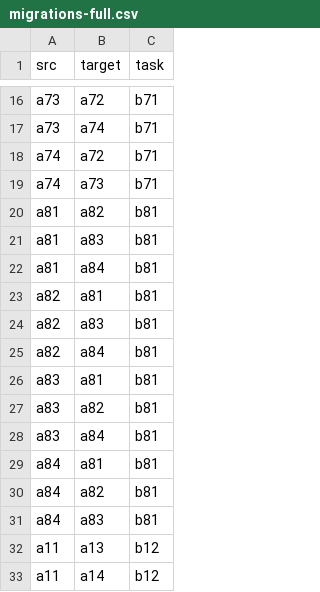
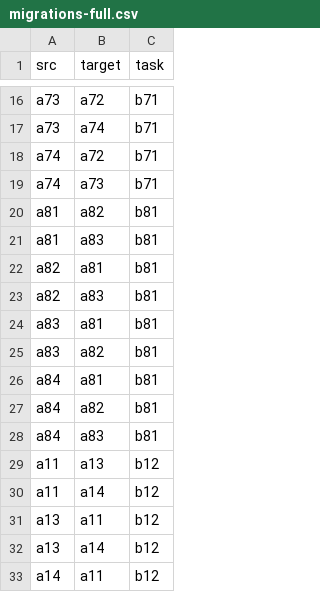
Before and after one commit to alimohebbi/craftdroid_custom, a CSV file: config_template/migrations-full.csv, drawn as a sheet; only a part is shown, gaps mark what is left out; the shorter side is filled out with more unchanged rows.

Commit message:
a84 removed as target

```diff
--- a/config_template/migrations-full.csv
+++ b/config_template/migrations-full.csv
@@ -21,9 +21,6 @@ a81,a82,b81
 a81,a83,b81
-a81,a84,b81
 a82,a81,b81
 a82,a83,b81
-a82,a84,b81
 a83,a81,b81
 a83,a82,b81
-a83,a84,b81
 a84,a81,b81
```
